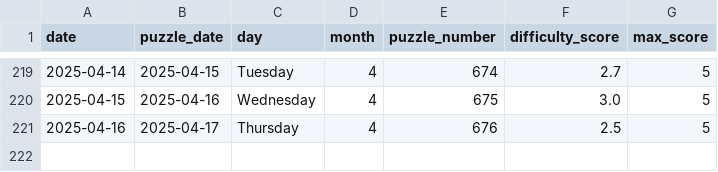
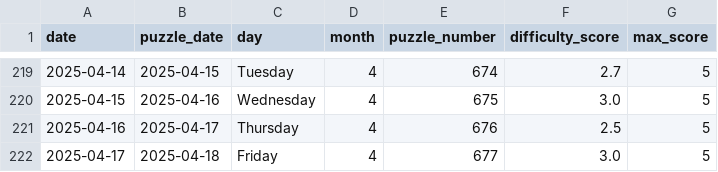
Before and after one commit to EricSev/connections_difficulty_scraper, a CSV file: data/connections_difficulty_history.csv, drawn as a sheet; only a part is shown, gaps mark what is left out; the diff names each change by its address in the sheet, - before the commit and + after, or states it on an @@ line.

```diff
--- a/data/connections_difficulty_history.csv
+++ b/data/connections_difficulty_history.csv
+row 222: 2025-04-17 | 2025-04-18 | Friday | 4 | 677 | 3.0 | 5
```
Also changed, not shown: data/connections_difficulty_daily.csv, 3 other files.
